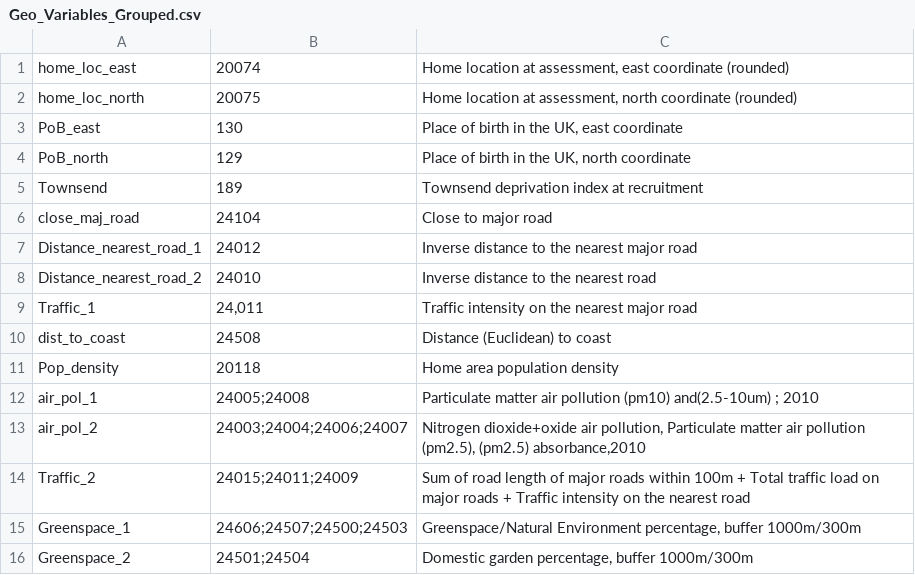
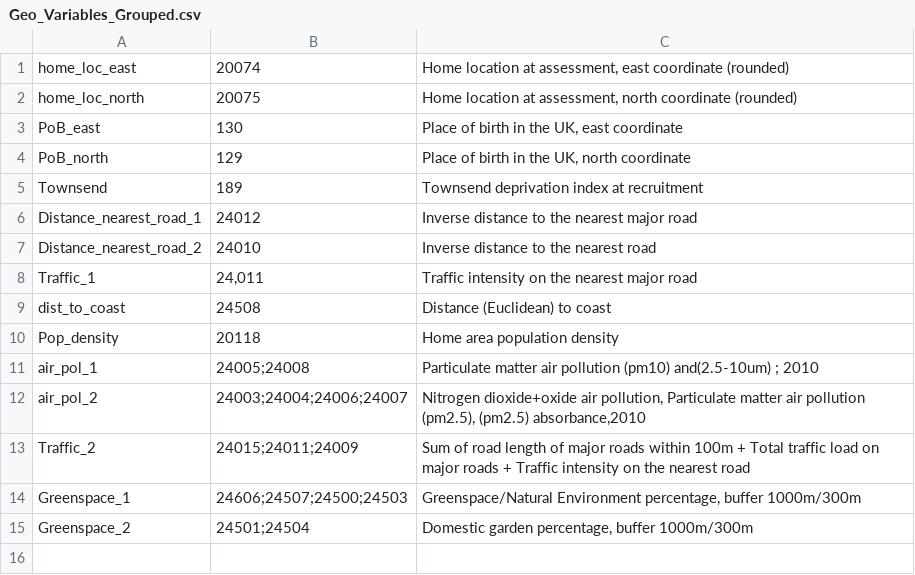
Before and after one commit to mrsondeptrai1999/Internship_summer_2019, a CSV file: UKB/Geo_Variables_Grouped.csv, drawn as a sheet; the diff names each change by its address in the sheet, - before the commit and + after, or states it on an @@ line.

Commit message:
8/8/19

```diff
--- a/UKB/Geo_Variables_Grouped.csv
+++ b/UKB/Geo_Variables_Grouped.csv
-row 6: close_maj_road | 24104 | Close to major road
```
